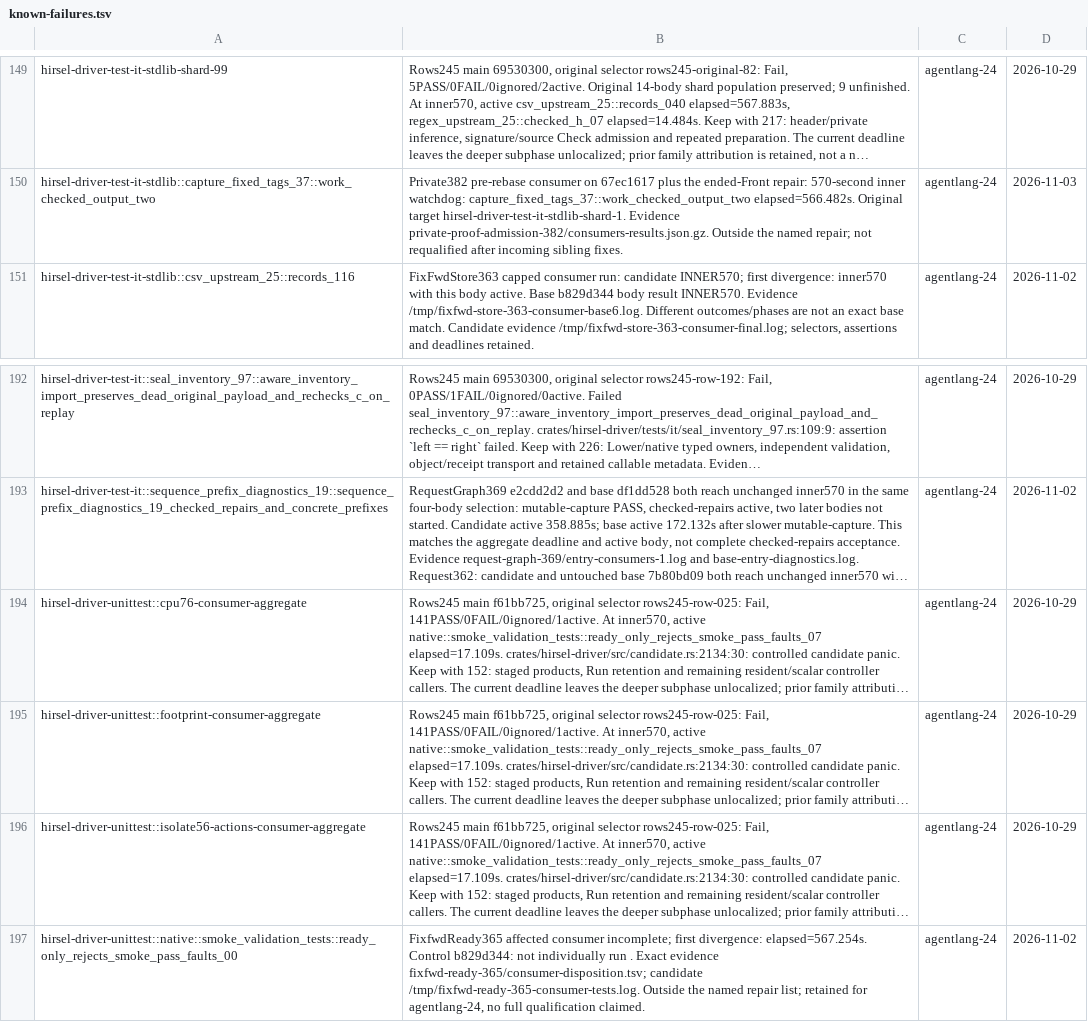
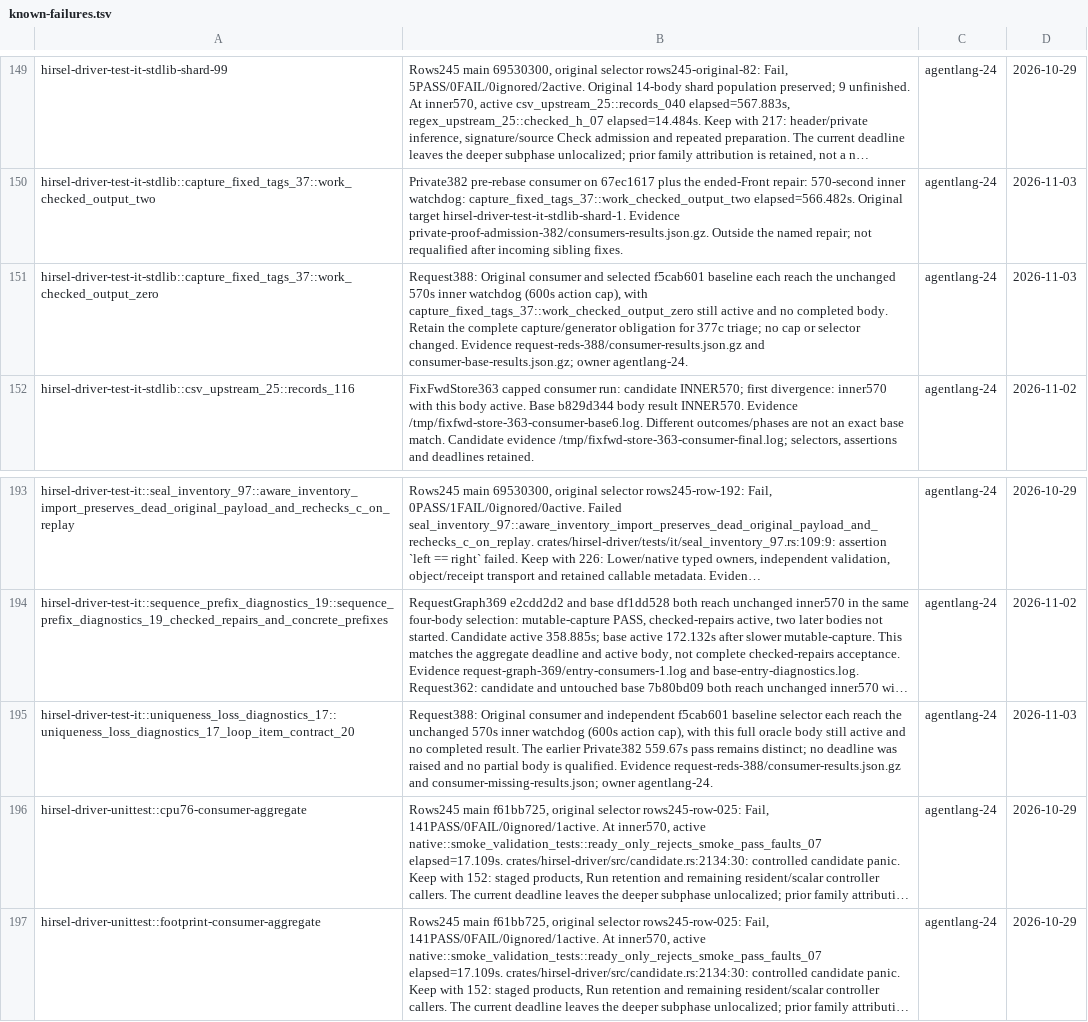
Before and after one commit to SamGalanakis/hirsel, a TSV file: tools/known-failures.tsv, drawn as a sheet; only a part is shown, gaps mark what is left out; the shorter side is filled out with more unchanged rows; long unchanged cells end in …; the diff names each change by its address in the sheet, - before the commit and + after, or states it on an @@ line.

Commit message:
Record request-consumer watchdogs reproduced on the base
Keep uniqueness diagnostics and capture output-zero incomplete at the existing 570-second watchdog. Preserve the earlier passing uniqueness receipt and existing failure ownership.

```diff
--- a/tools/known-failures.tsv
+++ b/tools/known-failures.tsv
+row 151: hirsel-driver-test-it-stdlib::capture_fixed_tags_37::work_checked_output_zero | Request388: Original consumer and selected f5cab601 baseline each reach the unchanged 570s inner watchdog (600s action cap), with capture_fixed_tags_37::work_checked_output_zero still active and no completed body. Retain the complete capture/generator obligation for 377c triage; no cap or selector changed. Evidence request-reds-388/consumer-results.json.gz and consumer-base-results.json.gz; owner agentlang-24. | agentlang-24 | 2026-11-03
+row 195: hirsel-driver-test-it::uniqueness_loss_diagnostics_17::uniqueness_loss_diagnostics_17_loop_item_contract_20 | Request388: Original consumer and independent f5cab601 baseline selector each reach the unchanged 570s inner watchdog (600s action cap), with this full oracle body still active and no completed result. The earlier Private382 559.67s pass remains distinct; no deadline was raised and no partial body is qualified. Evidence request-reds-388/consumer-results.json.gz and consumer-missing-results.json; owner agentlang-24. | agentlang-24 | 2026-11-03
```
